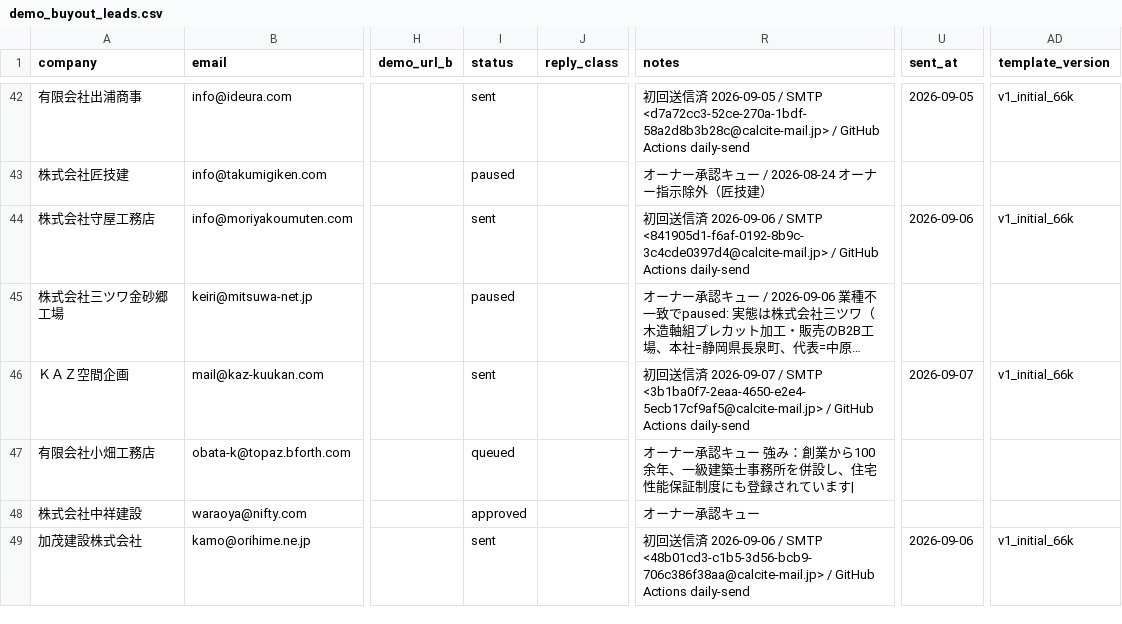
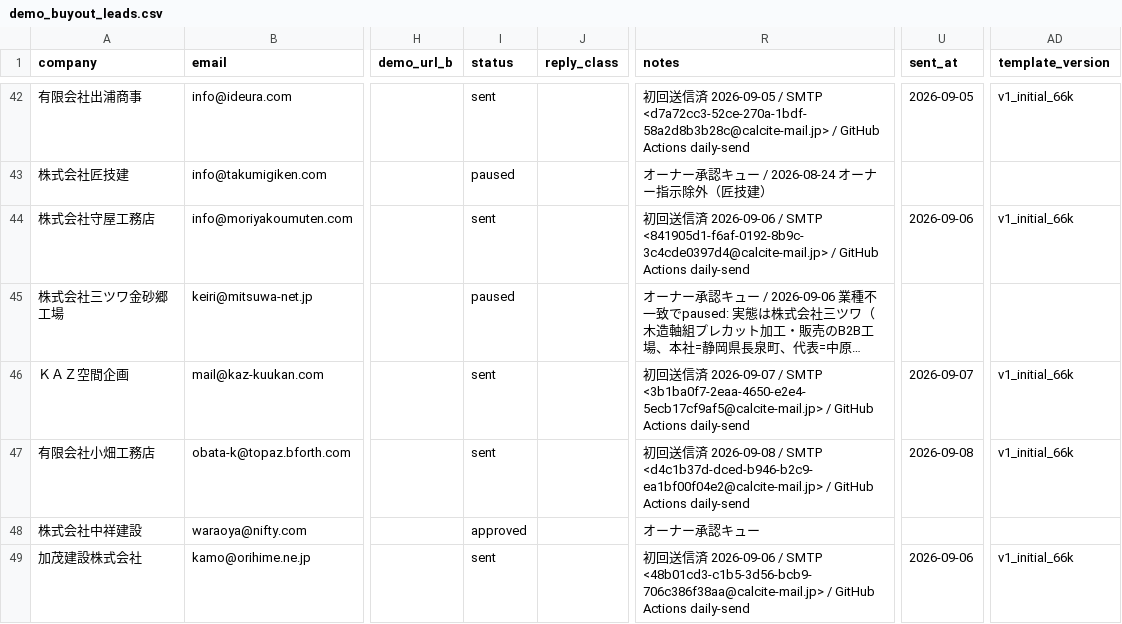
Before and after one commit to calcite-ai/calcite-demos, a CSV file: buyout-ops/demo_buyout_leads.csv, drawn as a sheet; only a part is shown, gaps mark what is left out; long unchanged cells end in …; the diff names each change by its address in the sheet, - before the commit and + after, or states it on an @@ line.

Commit message:
Mark outreach lead sent (GitHub Actions daily send).

```diff
--- a/buyout-ops/demo_buyout_leads.csv
+++ b/buyout-ops/demo_buyout_leads.csv
-I47 (status): queued
+I47 (status): sent
-R47 (notes): オーナー承認キュー 強み：創業から100余年、一級建築士事務所を併設し、住宅性能保証制度にも登録されています|
+R47 (notes): 初回送信済 2026-09-08 / SMTP <d4c1b37d-dced-b946-b2c9-ea1bf00f04e2@calcite-mail.jp> / GitHub Actions daily-send
-U47 (sent_at): (empty)
+U47 (sent_at): 2026-09-08
-AD47 (template_version): (empty)
+AD47 (template_version): v1_initial_66k
```
Also changed, not shown: 1 other file.
